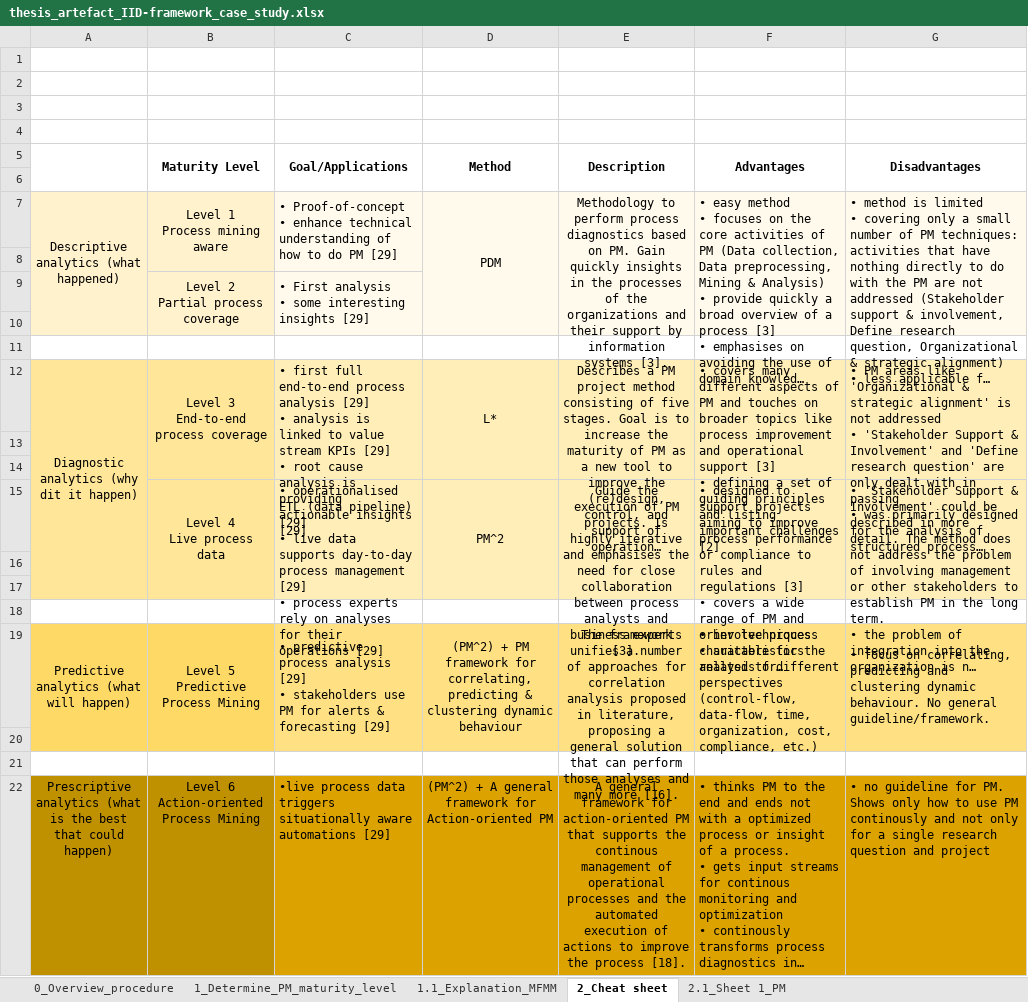
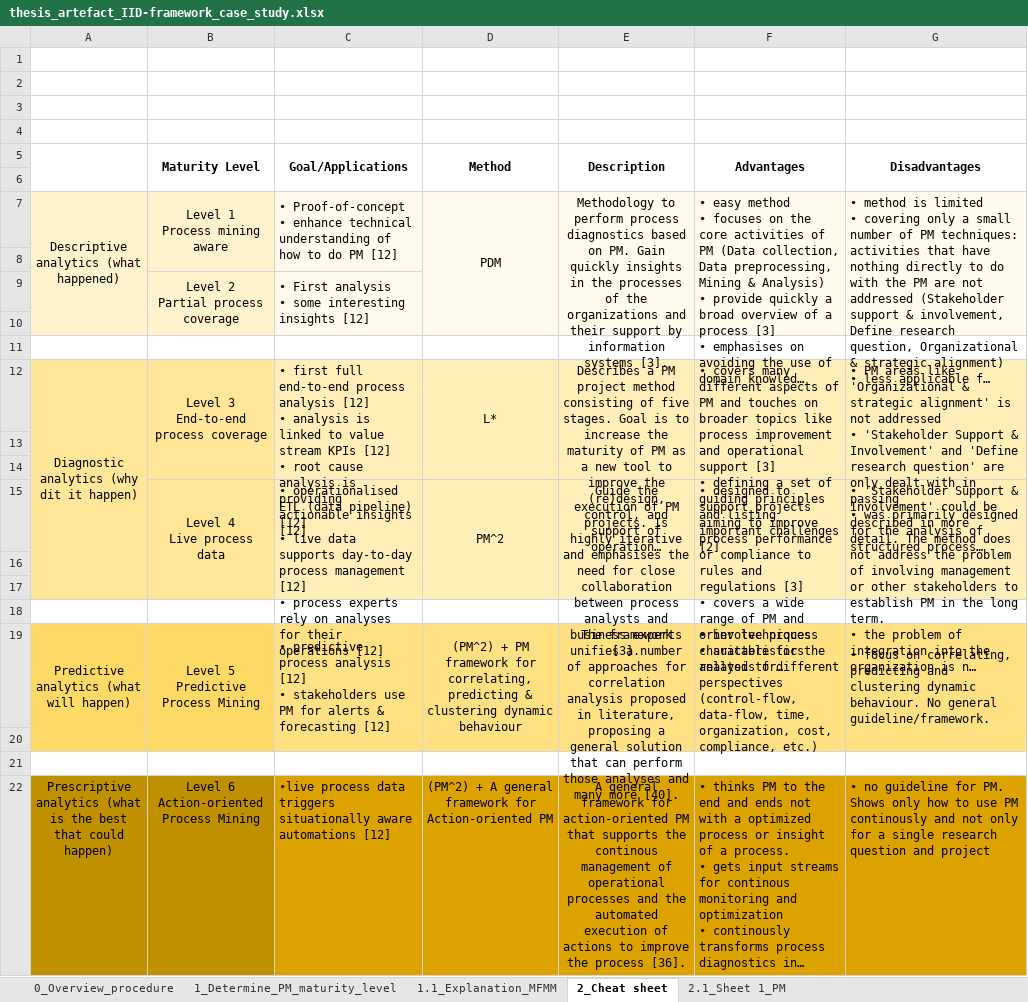
Before and after one commit to FloStapler2/PM_first-steps, an Excel workbook: master_thesis_IID-Framework/thesis_artefact_IID-framework_case_study.xlsx, sheet 2_Cheat sheet, drawn as a sheet; long unchanged cells end in …; values as stored, in another font and other column widths than the file's, no borders; charts and pictures not drawn; ↵ is a line break in a cell; the diff names each change by its address in the sheet, - before the commit and + after, or states it on an @@ line.

```diff
--- a/master_thesis_IID-Framework/thesis_artefact_IID-framework_case_study.xlsx (sheet 2_Cheat sheet)
+++ b/master_thesis_IID-Framework/thesis_artefact_IID-framework_case_study.xlsx (sheet 2_Cheat sheet)
-C7 (Goal/Applications): …do PM [29]
+C7 (Goal/Applications): …do PM [12]
-C9 (Goal/Applications): …interesting insights [29]
+C9 (Goal/Applications): …interesting insights [12]
-C12 (Goal/Applications): …process analysis [29] ↵ • analysis is linked to value stream KPIs [29] ↵ • root cause analysis is providing actionable insights [29]
+C12 (Goal/Applications): …process analysis [12] ↵ • analysis is linked to value stream KPIs [12] ↵ • root cause analysis is providing actionable insights [12]
-C15 (Goal/Applications): …(data pipeline) [29] ↵ • live data supports day-to-day process management [29] ↵ • process experts rely on analyses for their operations [29]
+C15 (Goal/Applications): …(data pipeline) [12] ↵ • live data supports day-to-day process management [12] ↵ • process experts rely on analyses for their operations [12]
-C19 (Goal/Applications): …process analysis [29] ↵ • stakeholders use PM for alerts & forecasting [29]
+C19 (Goal/Applications): …process analysis [12] ↵ • stakeholders use PM for alerts & forecasting [12]
-E19 (Description): …many more [16].
+E19 (Description): …many more [40].
-C22 (Goal/Applications): …aware automations [29]
+C22 (Goal/Applications): …aware automations [12]
-E22 (Description): …the process [18].
+E22 (Description): …the process [36].
```
Also changed, not shown: sheet 2.1_Sheet 1_PM, sheet 1.1_Explanation_MFMM, charts or pictures, master_thesis_IID-Framework/thesis_artefact_IID-framework.xlsx.
